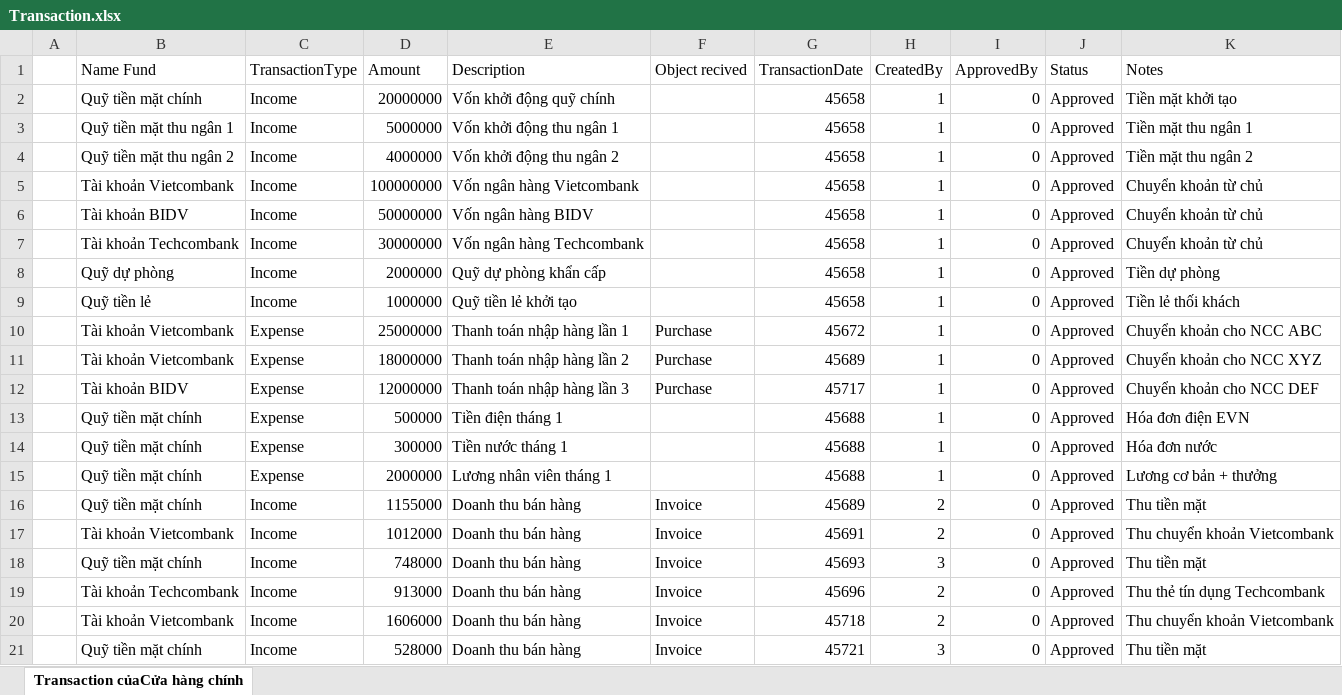
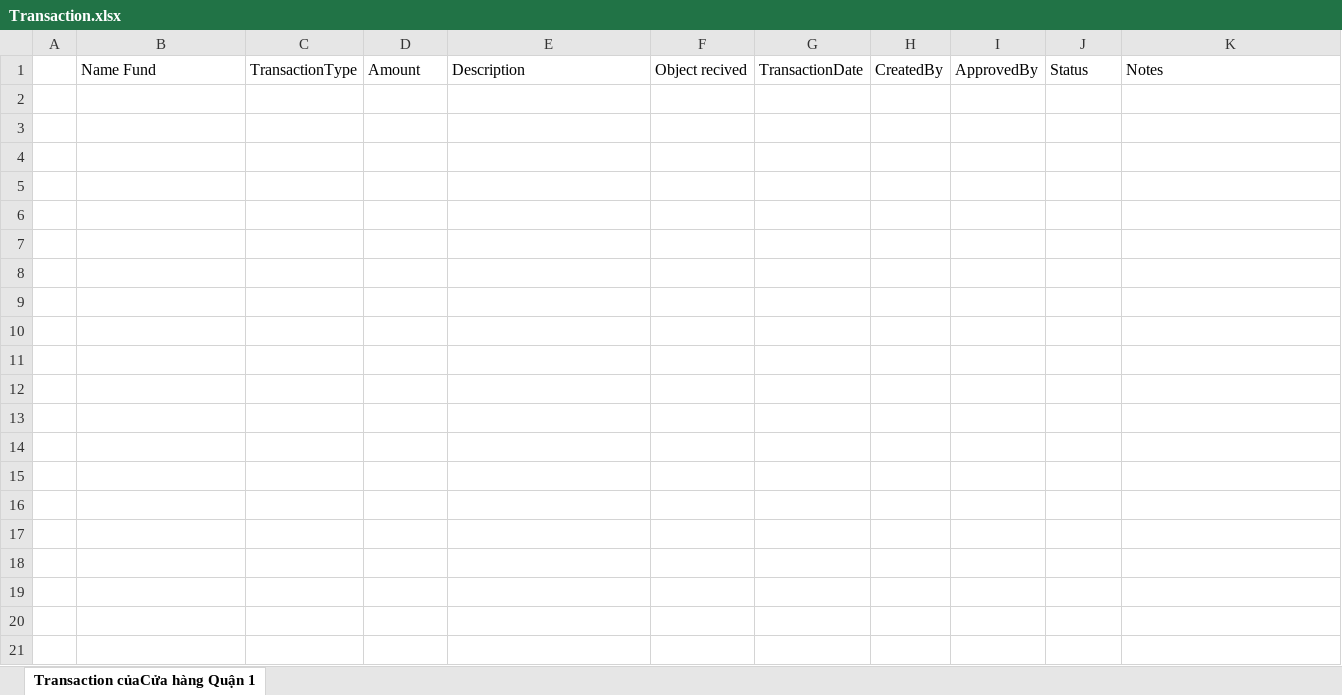
Before and after one commit to LowHoang1104/SaleProSystem, an Excel workbook: web/uploadedFiles/Transaction.xlsx, sheet Transaction củaCửa hàng Quận 1, drawn as a sheet; only a part is shown; values as stored, in another font and other column widths than the file's, no borders; the diff covers the shown part only; the diff names each change by its address in the sheet, - before the commit and + after, or states it on an @@ line.

```diff
--- a/web/uploadedFiles/Transaction.xlsx (sheet Transaction củaCửa hàng Quận 1)
+++ b/web/uploadedFiles/Transaction.xlsx (sheet Transaction củaCửa hàng Quận 1)
-sheet tab: Transaction củaCửa hàng chính
+sheet tab: Transaction củaCửa hàng Quận 1
-row 2:  | Quỹ tiền mặt chính | Income | 20000000 | Vốn khởi động quỹ chính |  | 45658 | 1 | 0 | Approved | Tiền mặt khởi tạo
-row 3:  | Quỹ tiền mặt thu ngân 1 | Income | 5000000 | Vốn khởi động thu ngân 1 |  | 45658 | 1 | 0 | Approved | Tiền mặt thu ngân 1
-row 4:  | Quỹ tiền mặt thu ngân 2 | Income | 4000000 | Vốn khởi động thu ngân 2 |  | 45658 | 1 | 0 | Approved | Tiền mặt thu ngân 2
-row 5:  | Tài khoản Vietcombank | Income | 100000000 | Vốn ngân hàng Vietcombank |  | 45658 | 1 | 0 | Approved | Chuyển khoản từ chủ
-row 6:  | Tài khoản BIDV | Income | 50000000 | Vốn ngân hàng BIDV |  | 45658 | 1 | 0 | Approved | Chuyển khoản từ chủ
-row 7:  | Tài khoản Techcombank | Income | 30000000 | Vốn ngân hàng Techcombank |  | 45658 | 1 | 0 | Approved | Chuyển khoản từ chủ
-row 8:  | Quỹ dự phòng | Income | 2000000 | Quỹ dự phòng khẩn cấp |  | 45658 | 1 | 0 | Approved | Tiền dự phòng
-row 9:  | Quỹ tiền lẻ | Income | 1000000 | Quỹ tiền lẻ khởi tạo |  | 45658 | 1 | 0 | Approved | Tiền lẻ thối khách
-row 10:  | Tài khoản Vietcombank | Expense | 25000000 | Thanh toán nhập hàng lần 1 | Purchase | 45672 | 1 | 0 | Approved | Chuyển khoản cho NCC ABC
-row 11:  | Tài khoản Vietcombank | Expense | 18000000 | Thanh toán nhập hàng lần 2 | Purchase | 45689 | 1 | 0 | Approved | Chuyển khoản cho NCC XYZ
-row 12:  | Tài khoản BIDV | Expense | 12000000 | Thanh toán nhập hàng lần 3 | Purchase | 45717 | 1 | 0 | Approved | Chuyển khoản cho NCC DEF
-row 13:  | Quỹ tiền mặt chính | Expense | 500000 | Tiền điện tháng 1 |  | 45688 | 1 | 0 | Approved | Hóa đơn điện EVN
-row 14:  | Quỹ tiền mặt chính | Expense | 300000 | Tiền nước tháng 1 |  | 45688 | 1 | 0 | Approved | Hóa đơn nước
-row 15:  | Quỹ tiền mặt chính | Expense | 2000000 | Lương nhân viên tháng 1 |  | 45688 | 1 | 0 | Approved | Lương cơ bản + thưởng
-row 16:  | Quỹ tiền mặt chính | Income | 1155000 | Doanh thu bán hàng | Invoice | 45689 | 2 | 0 | Approved | Thu tiền mặt
-row 17:  | Tài khoản Vietcombank | Income | 1012000 | Doanh thu bán hàng | Invoice | 45691 | 2 | 0 | Approved | Thu chuyển khoản Vietcombank
-row 18:  | Quỹ tiền mặt chính | Income | 748000 | Doanh thu bán hàng | Invoice | 45693 | 3 | 0 | Approved | Thu tiền mặt
-row 19:  | Tài khoản Techcombank | Income | 913000 | Doanh thu bán hàng | Invoice | 45696 | 2 | 0 | Approved | Thu thẻ tín dụng Techcombank
-row 20:  | Tài khoản Vietcombank | Income | 1606000 | Doanh thu bán hàng | Invoice | 45718 | 2 | 0 | Approved | Thu chuyển khoản Vietcombank
-row 21:  | Quỹ tiền mặt chính | Income | 528000 | Doanh thu bán hàng | Invoice | 45721 | 3 | 0 | Approved | Thu tiền mặt
```
Also changed, not shown: 32 removed rows elsewhere in this sheet, 30 other files.
